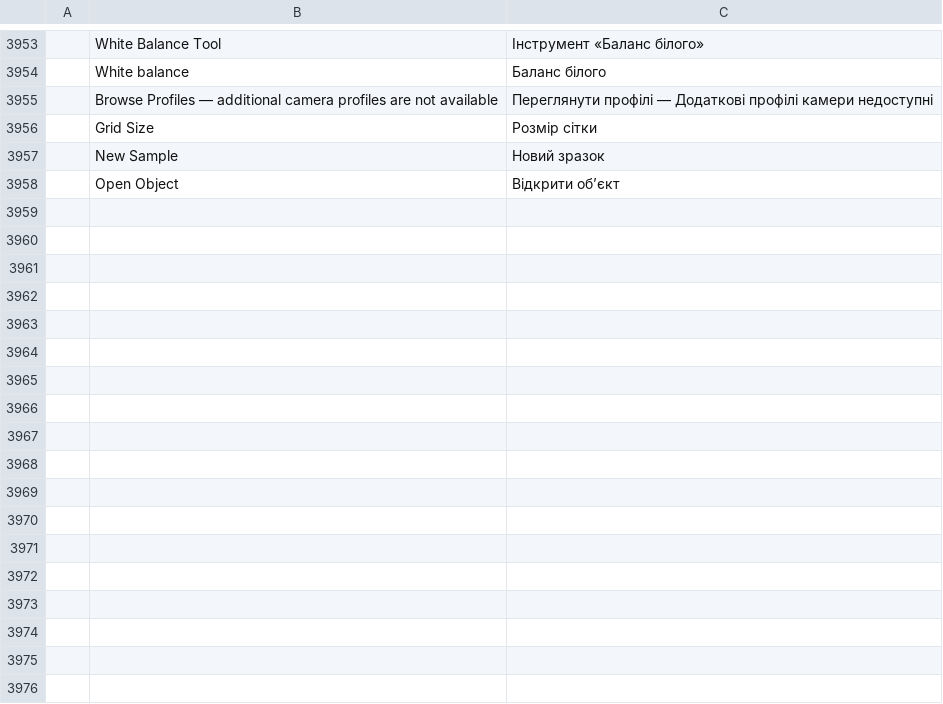
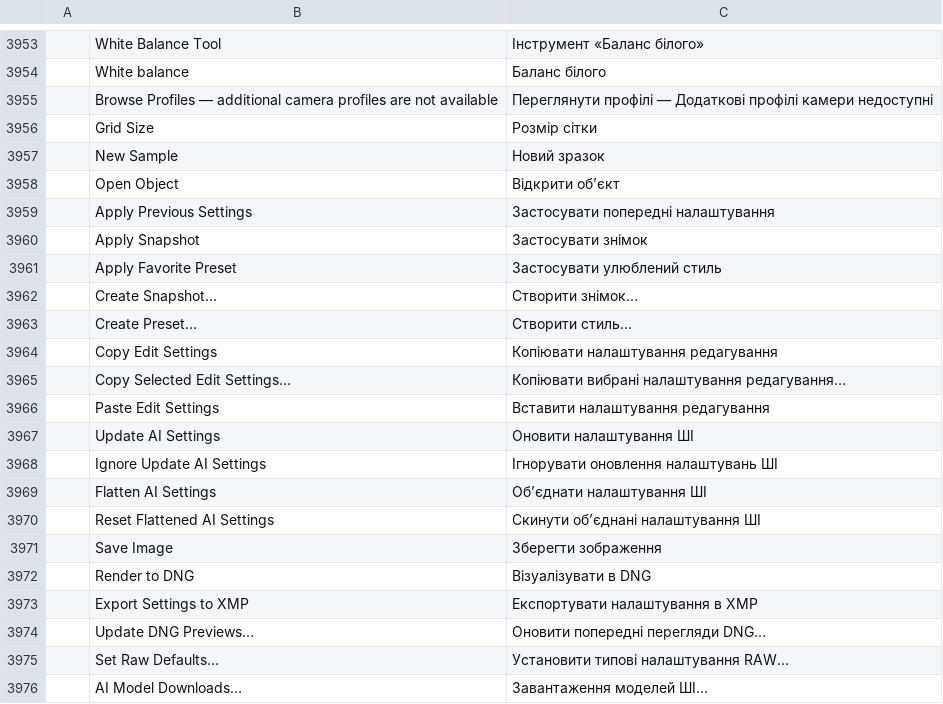
Before and after one commit to tylermcm/photocraft, a TSV file: crates/ui-egui/src/i18n/uk.tsv, drawn as a sheet; only a part is shown, gaps mark what is left out; the diff names each change by its address in the sheet, - before the commit and + after, or states it on an @@ line.

Commit message:
Add accepted native Camera Raw settings menu and development checkpoint

```diff
--- a/crates/ui-egui/src/i18n/uk.tsv
+++ b/crates/ui-egui/src/i18n/uk.tsv
+row 3959:  | Apply Previous Settings | Застосувати попередні налаштування
+row 3960:  | Apply Snapshot | Застосувати знімок
+row 3961:  | Apply Favorite Preset | Застосувати улюблений стиль
+row 3962:  | Create Snapshot… | Створити знімок…
+row 3963:  | Create Preset… | Створити стиль…
+row 3964:  | Copy Edit Settings | Копіювати налаштування редагування
+row 3965:  | Copy Selected Edit Settings… | Копіювати вибрані налаштування редагування…
+row 3966:  | Paste Edit Settings | Вставити налаштування редагування
+row 3967:  | Update AI Settings | Оновити налаштування ШІ
+row 3968:  | Ignore Update AI Settings | Ігнорувати оновлення налаштувань ШІ
+row 3969:  | Flatten AI Settings | Об’єднати налаштування ШІ
+row 3970:  | Reset Flattened AI Settings | Скинути об’єднані налаштування ШІ
+row 3971:  | Save Image | Зберегти зображення
+row 3972:  | Render to DNG | Візуалізувати в DNG
+row 3973:  | Export Settings to XMP | Експортувати налаштування в XMP
+row 3974:  | Update DNG Previews… | Оновити попередні перегляди DNG…
+row 3975:  | Set Raw Defaults… | Установити типові налаштування RAW…
+row 3976:  | AI Model Downloads… | Завантаження моделей ШІ…
```
Also changed, not shown: crates/ui-egui/src/i18n/el.tsv, crates/ui-egui/src/i18n/fr.tsv, 33 other files.
